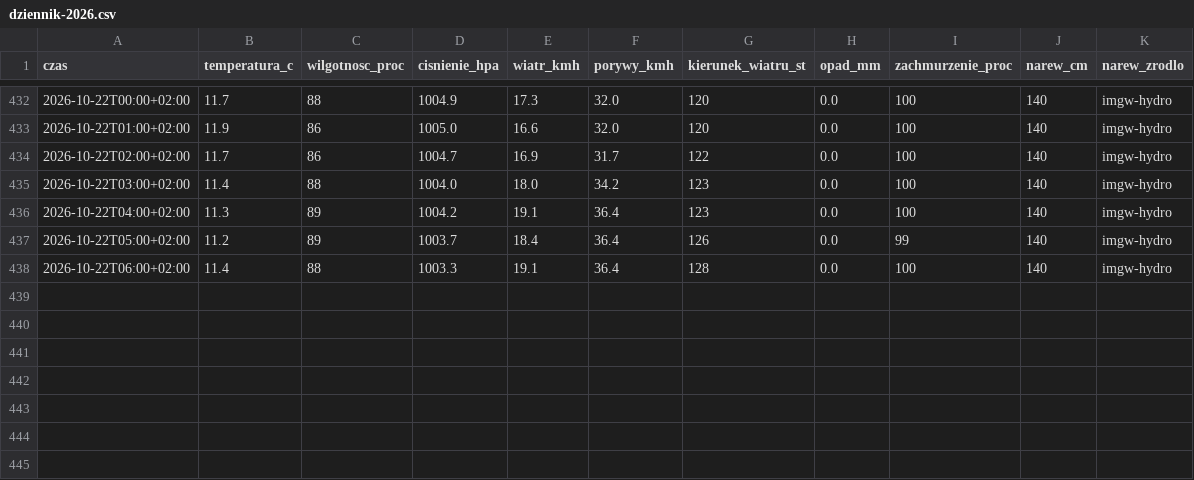
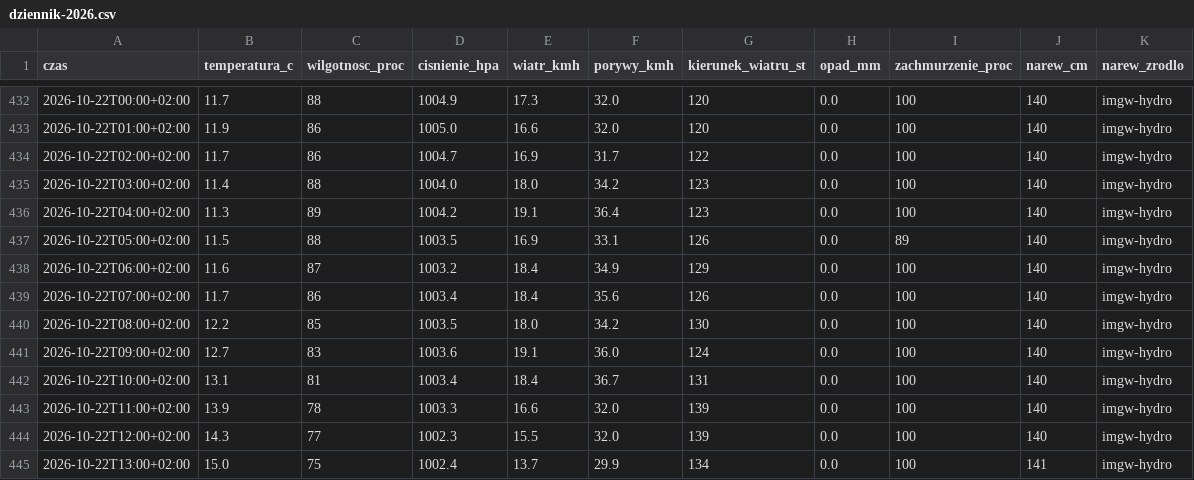
Before and after one commit to arturwyrzykowski/pogoda-tv, a CSV file: data/dziennik-2026.csv, drawn as a sheet; only a part is shown, gaps mark what is left out.

```diff
--- a/data/dziennik-2026.csv
+++ b/data/dziennik-2026.csv
@@ -436,3 +436,10 @@ czas,temperatura_c,wilgotnosc_proc,cisnienie_hpa,wiatr_kmh,porywy_kmh,kierunek_w
 2026-10-22T04:00+02:00,11.3,89,1004.2,19.1,36.4,123,0.0,100,140,imgw-hydro
-2026-10-22T05:00+02:00,11.2,89,1003.7,18.4,36.4,126,0.0,99,140,imgw-hydro
-2026-10-22T06:00+02:00,11.4,88,1003.3,19.1,36.4,128,0.0,100,140,imgw-hydro
+2026-10-22T05:00+02:00,11.5,88,1003.5,16.9,33.1,126,0.0,89,140,imgw-hydro
+2026-10-22T06:00+02:00,11.6,87,1003.2,18.4,34.9,129,0.0,100,140,imgw-hydro
+2026-10-22T07:00+02:00,11.7,86,1003.4,18.4,35.6,126,0.0,100,140,imgw-hydro
+2026-10-22T08:00+02:00,12.2,85,1003.5,18.0,34.2,130,0.0,100,140,imgw-hydro
+2026-10-22T09:00+02:00,12.7,83,1003.6,19.1,36.0,124,0.0,100,140,imgw-hydro
+2026-10-22T10:00+02:00,13.1,81,1003.4,18.4,36.7,131,0.0,100,140,imgw-hydro
+2026-10-22T11:00+02:00,13.9,78,1003.3,16.6,32.0,139,0.0,100,140,imgw-hydro
+2026-10-22T12:00+02:00,14.3,77,1002.3,15.5,32.0,139,0.0,100,140,imgw-hydro
+2026-10-22T13:00+02:00,15.0,75,1002.4,13.7,29.9,134,0.0,100,141,imgw-hydro
```
Also changed, not shown: 1 other file.
